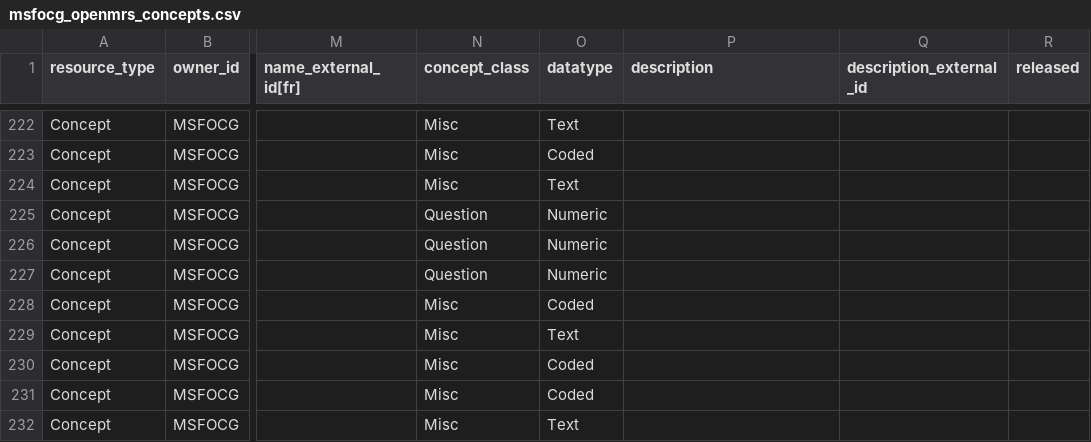
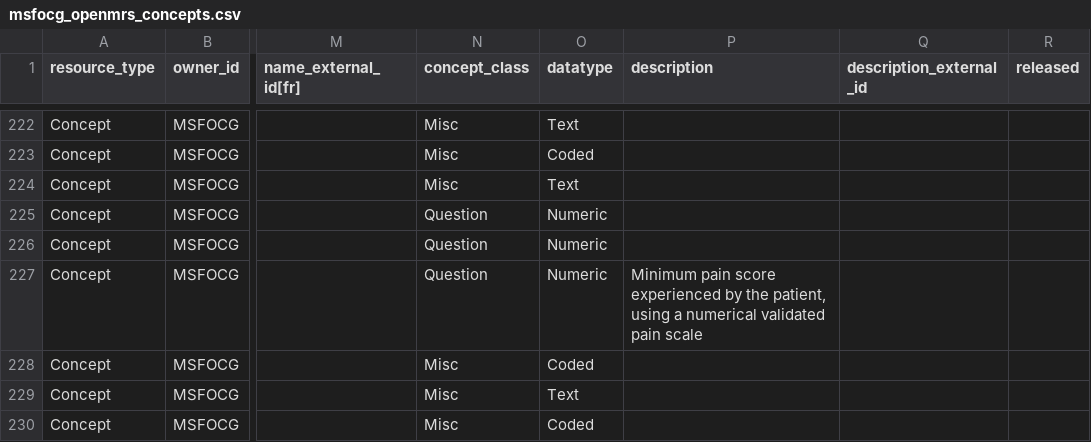
Before and after one commit to MSF-OCG/LIME-EMR-project-demo, a CSV file: OCL/msfocg_openmrs_concepts.csv, drawn as a sheet; only a part is shown, gaps mark what is left out; the shorter side is filled out with more unchanged rows; the diff names each change by its address in the sheet, - before the commit and + after, or states it on an @@ line.

```diff
--- a/OCL/msfocg_openmrs_concepts.csv
+++ b/OCL/msfocg_openmrs_concepts.csv
-P227 (description): (empty)
+P227 (description): Minimum pain score experienced by the patient, using a numerical validated pain scale
```
Also changed, not shown: OCL/msfocg_dhis2_concepts.csv, OCL/msfocg_openmrs_mappings.csv.
